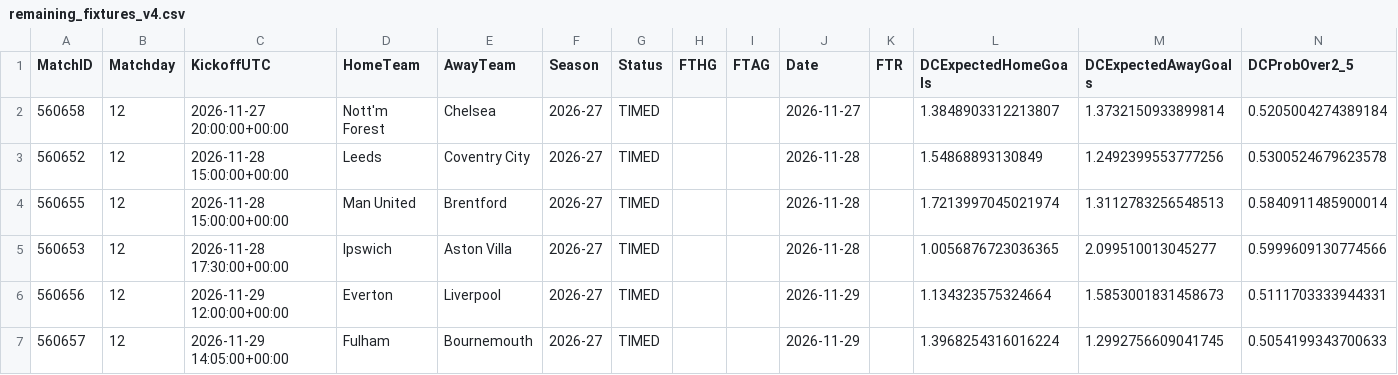
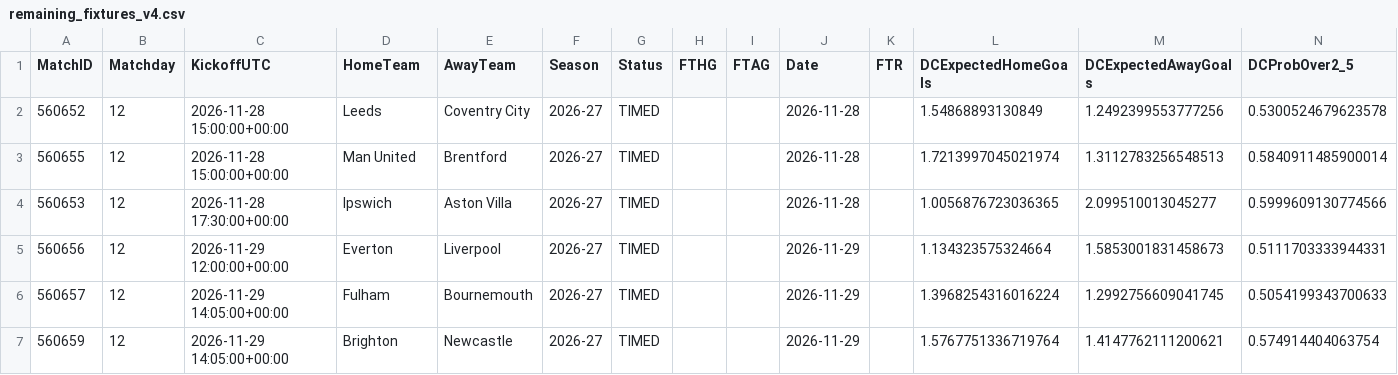
Before and after one commit to hammaddahmeddd/football-fixtures-predictor, a CSV file: outputs/v4_production/remaining_fixtures_v4.csv, drawn as a sheet; only a part is shown; the shorter side is filled out with more unchanged rows; the diff names each change by its address in the sheet, - before the commit and + after, or states it on an @@ line.

```diff
--- a/outputs/v4_production/remaining_fixtures_v4.csv
+++ b/outputs/v4_production/remaining_fixtures_v4.csv
-row 2: 560658 | 12 | 2026-11-27 20:00:00+00:00 | Nott'm Forest | Chelsea | 2026-27 | TIMED |  |  | 2026-11-27 |  | 1.3848903312213807 | 1.3732150933899814 | 0.5205004274389184
```
Also changed, not shown: data/predictions/prediction_history.csv, data/predictions/remaining_fixtures_predictions.csv, 14 other files.
